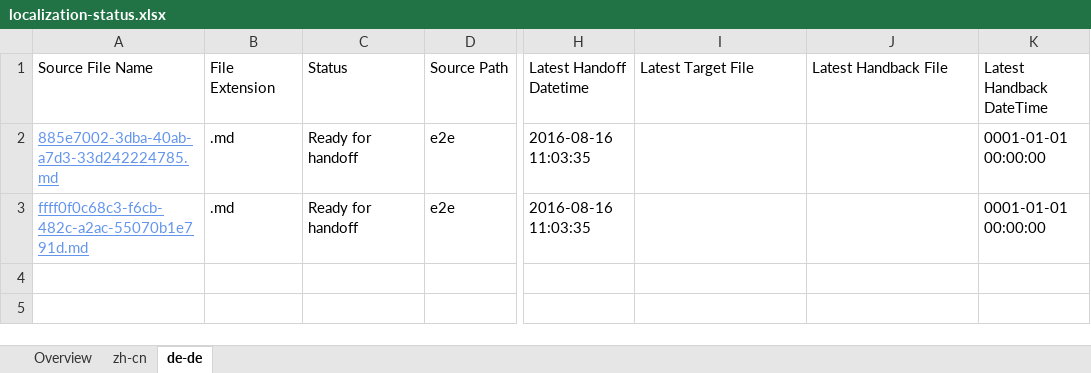
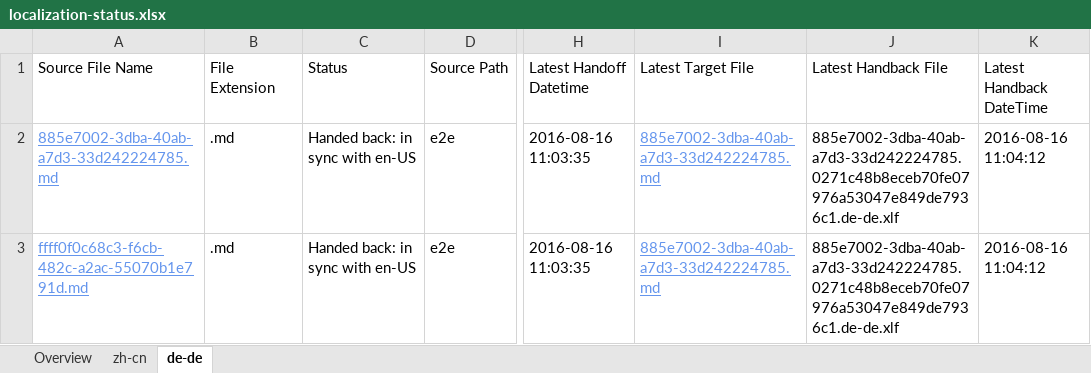
Before and after one commit to OpenLocalizationTestOrg/ol-test0-handback, an Excel workbook: ol-handback/OpenLocalizationTestOrg/ol-test0/ci/localization-status.xlsx, sheet de-de, drawn as a sheet; only a part is shown, gaps mark what is left out; values as stored, in another font and other column widths than the file's, no borders; table styles not drawn; the diff names each change by its address in the sheet, - before the commit and + after, or states it on an @@ line.

Commit message:
Generate Report for Handback

```diff
--- a/ol-handback/OpenLocalizationTestOrg/ol-test0/ci/localization-status.xlsx (sheet de-de)
+++ b/ol-handback/OpenLocalizationTestOrg/ol-test0/ci/localization-status.xlsx (sheet de-de)
-C2:C3 (Status): Ready for handoff
+C2:C3 (Status): Handed back: in sync with en-US
-I2:I3 (Latest Target File): (empty)
+I2:I3 (Latest Target File): 885e7002-3dba-40ab-a7d3-33d242224785.md
-J2:J3 (Latest Handback File): (empty)
+J2:J3 (Latest Handback File): 885e7002-3dba-40ab-a7d3-33d242224785.0271c48b8eceb70fe07976a53047e849de7936c1.de-de.xlf
-K2:K3 (Latest Handback DateTime): 0001-01-01 00:00:00
+K2:K3 (Latest Handback DateTime): 2016-08-16 11:04:12
```
Also changed, not shown: sheet zh-cn, sheet Overview, ol-handback/OpenLocalizationTestOrg/ol-test0/ci/handback-status.xlsx.
